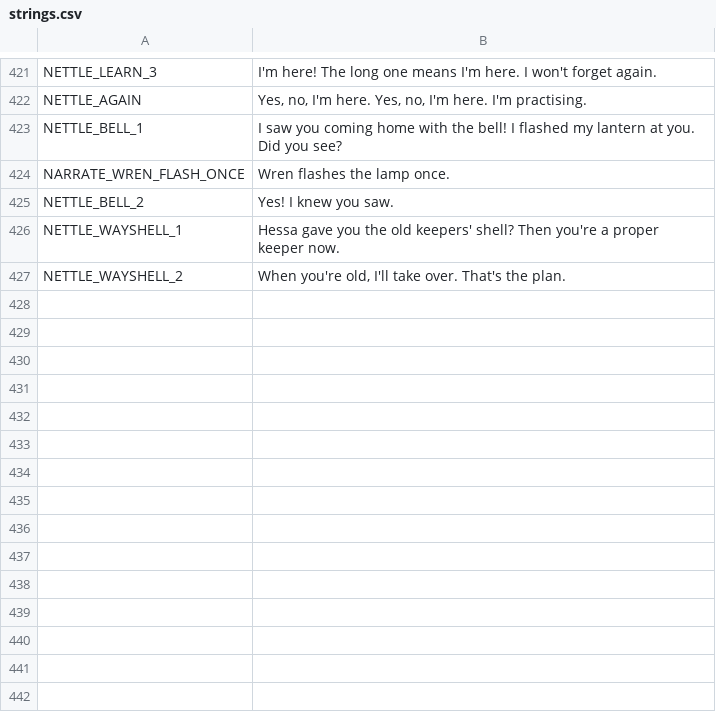
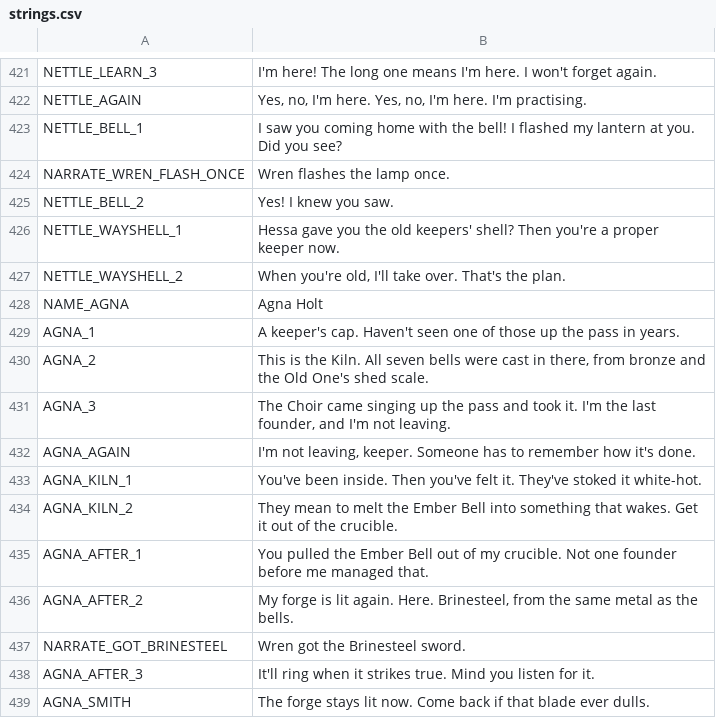
Before and after one commit to ashciraulo/Leviathan, a CSV file: locale/strings.csv, drawn as a sheet; only a part is shown, gaps mark what is left out.

```diff
--- a/locale/strings.csv
+++ b/locale/strings.csv
@@ -427 +427,13 @@ NETTLE_WAYSHELL_1,"Hessa gave you the old keepers' shell? Then you're a proper k
 NETTLE_WAYSHELL_2,"When you're old, I'll take over. That's the plan."
+NAME_AGNA,Agna Holt
+AGNA_1,"A keeper's cap. Haven't seen one of those up the pass in years."
+AGNA_2,"This is the Kiln. All seven bells were cast in there, from bronze and the Old One's shed scale."
+AGNA_3,"The Choir came singing up the pass and took it. I'm the last founder, and I'm not leaving."
+AGNA_AGAIN,"I'm not leaving, keeper. Someone has to remember how it's done."
+AGNA_KILN_1,"You've been inside. Then you've felt it. They've stoked it white-hot."
+AGNA_KILN_2,"They mean to melt the Ember Bell into something that wakes. Get it out of the crucible."
+AGNA_AFTER_1,You pulled the Ember Bell out of my crucible. Not one founder before me managed that.
+AGNA_AFTER_2,"My forge is lit again. Here. Brinesteel, from the same metal as the bells."
+NARRATE_GOT_BRINESTEEL,Wren got the Brinesteel sword.
+AGNA_AFTER_3,"It'll ring when it strikes true. Mind you listen for it."
+AGNA_SMITH,"The forge stays lit now. Come back if that blade ever dulls."
```
Also changed, not shown: 11 other files.
